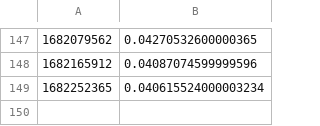
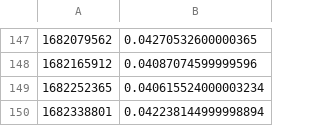
Before and after one commit to bionumpy/bionumpy-example-data, a CSV file: results/scan_file-big.bed.gz.csv, drawn as a sheet; only a part is shown, gaps mark what is left out; the diff names each change by its address in the sheet, - before the commit and + after, or states it on an @@ line.

Commit message:
Test results

```diff
--- a/results/scan_file-big.bed.gz.csv
+++ b/results/scan_file-big.bed.gz.csv
+row 150: 1682338801 | 0.042238144999998894
```
Also changed, not shown: results/count_gs_in_fastq-500kreads.fa.gz.csv, results/count_gs_in_fastq-big.fq.gz.csv, 7 other files.
